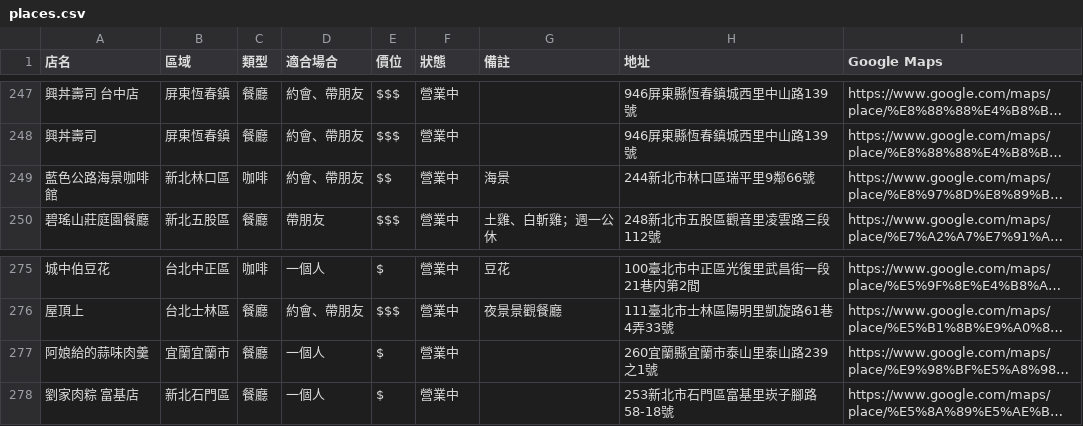
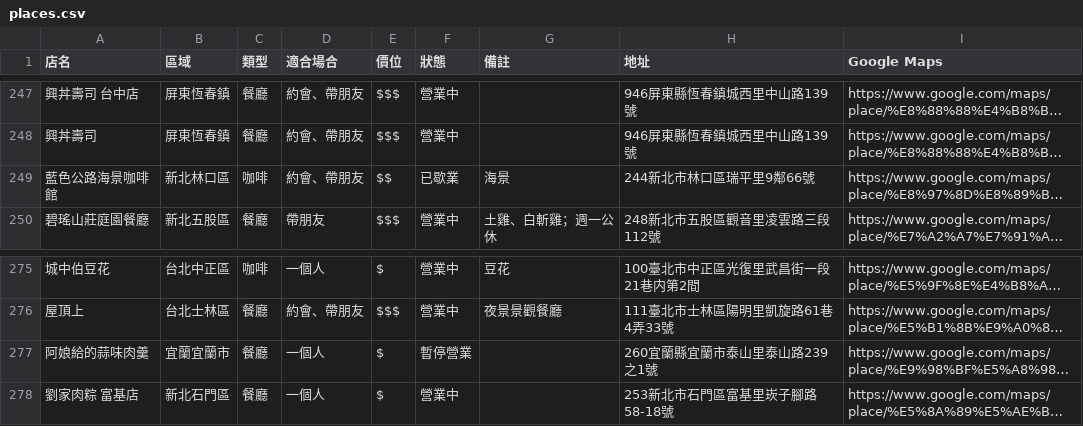
Before and after one commit to jerrychu0426-star/pocket-places, a CSV file: data/places.csv, drawn as a sheet; only a part is shown, gaps mark what is left out; long unchanged cells end in …; the diff names each change by its address in the sheet, - before the commit and + after, or states it on an @@ line.

```diff
--- a/data/places.csv
+++ b/data/places.csv
-F249 (狀態): 營業中
+F249 (狀態): 已歇業
-F277 (狀態): 營業中
+F277 (狀態): 暫停營業
```
Also changed, not shown: 9 other files.
